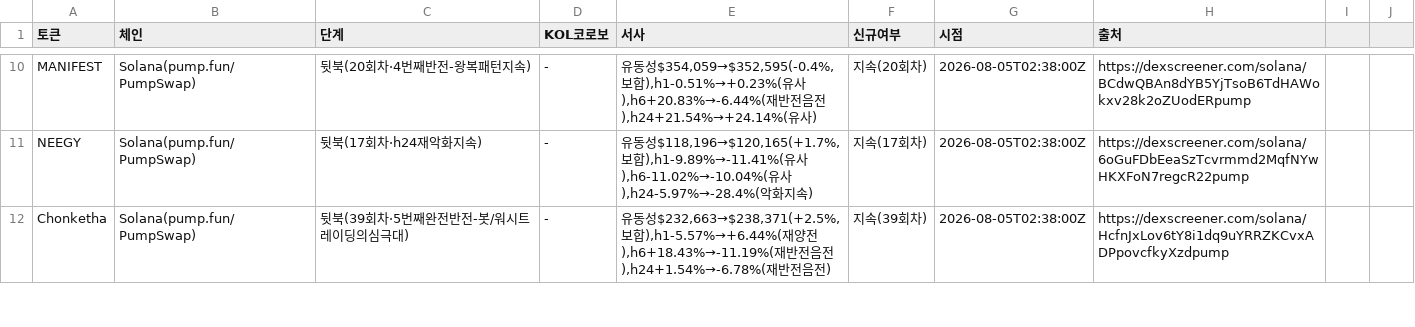
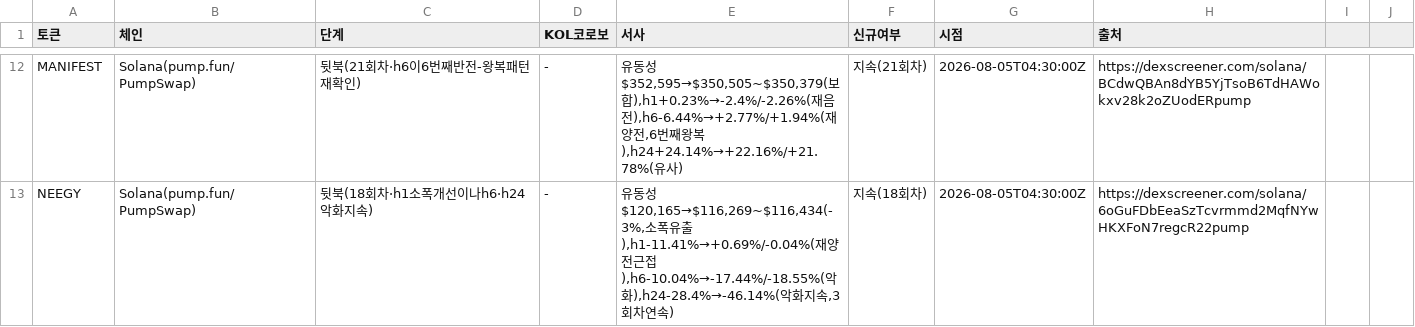
Before and after one commit to HoinKwak/study, a CSV file: research/kol/watch.csv, drawn as a sheet; only a part is shown, gaps mark what is left out; removed rows and columns are numbered as before the commit, all else as after; the diff covers the shown part only; the diff names each change by its address in the sheet, - before the commit and + after, or states it on an @@ line.

```diff
--- a/research/kol/watch.csv
+++ b/research/kol/watch.csv
-C12 (단계): 뒷북(20회차·4번째반전-왕복패턴지속)
+C12 (단계): 뒷북(21회차·h6이6번째반전-왕복패턴재확인)
-E12 (서사): …동성$354,059→$352,595(-0.4%,보합),h1-0.51%→+0.23%(유사),h6+20.83%→-6.44%(재반전음전),h24+21.54%→+24.14%(유사…
+E12 (서사): …동성$352,595→$350,505~$350,379(보합),h1+0.23%→-2.4%/-2.26%(재음전),h6-6.44%→+2.77%/+1.94%(재양전,6번째왕복),h24+24.14%→+22.16%/+21.78%(유사…
-F12 (신규여부): 지속(20회차)
+F12 (신규여부): 지속(21회차)
-G12:G13 (시점): 2026-08-05T02:38:00Z
+G12:G13 (시점): 2026-08-05T04:30:00Z
-C13 (단계): 뒷북(17회차·h24재악화지속)
+C13 (단계): 뒷북(18회차·h1소폭개선이나h6·h24악화지속)
-E13 (서사): …동성$118,196→$120,165(+1.7%,보합),h1-9.89%→-11.41%(유사),h6-11.02%→-10.04%(유사),h24-5.97%→-28.4%(악화지속)
+E13 (서사): …동성$120,165→$116,269~$116,434(-3%,소폭유출),h1-11.41%→+0.69%/-0.04%(재양전근접),h6-10.04%→-17.44%/-18.55%(악화),h24-28.4%→-46.14%(악화지속,3회차연속)
-F13 (신규여부): 지속(17회차)
+F13 (신규여부): 지속(18회차)
-row 12: Chonketha | Solana(pump.fun/PumpSwap) | 뒷북(39회차·5번째완전반전-봇/워시트레이딩의심극대) | - | 유동성$232,663→$238,371(+2.5%,보합),h1-5.57%→+6.44%(재양전),h6+18.43%→-11.19%(재반전음전),h24+1.54%→-6.78%(재반전음전) | 지속(39회차) | 2026-08-05T02:38:00Z | https://dexscreener.com/solana/HcfnJxLov6tY8i1dq9uYRRZKCvxADPpovcfkyXzdpump
```
Also changed, not shown: 6 added rows, 5 removed rows and 30 edited cells elsewhere in this file, 2 other files.
